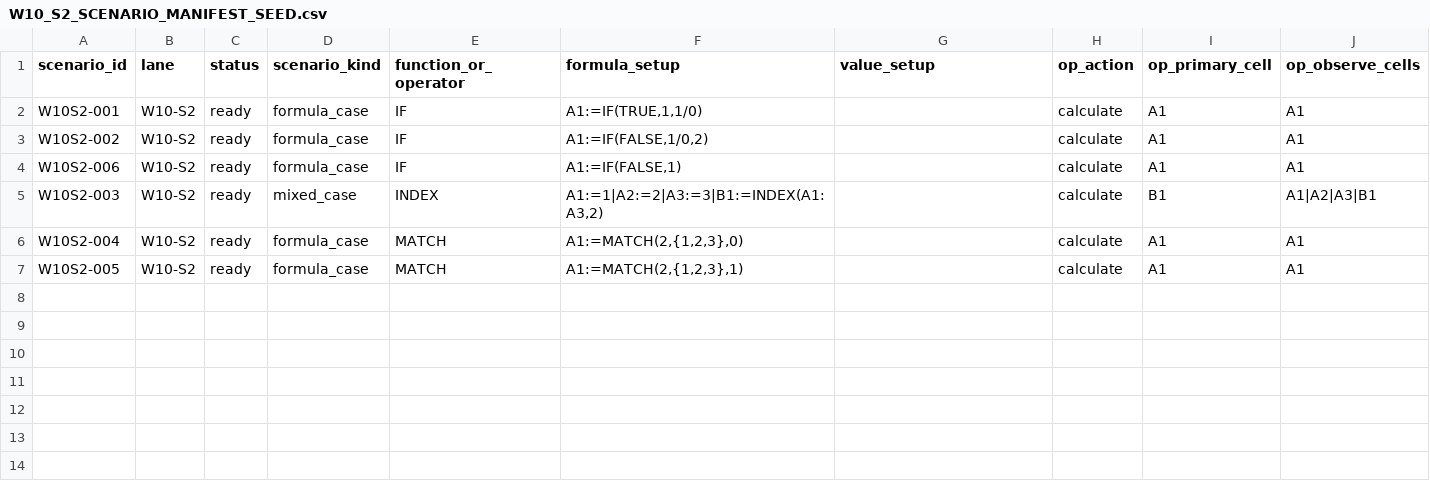
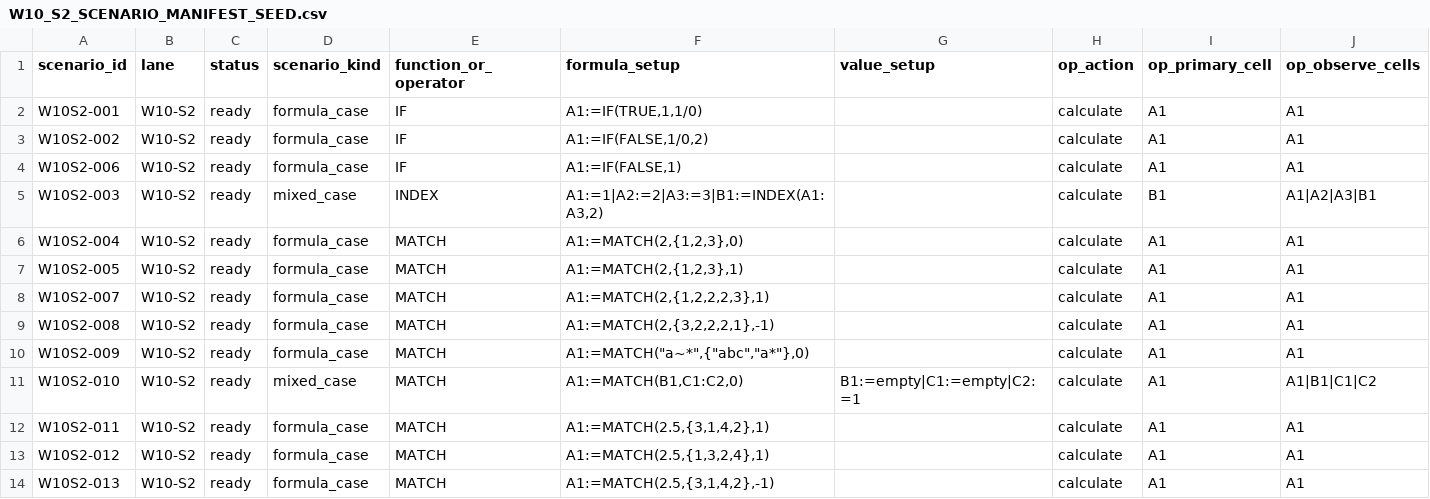
Before and after one commit to DnaCalc/OxFunc, a CSV file: docs/function-lane/W10_S2_SCENARIO_MANIFEST_SEED.csv, drawn as a sheet; only a part is shown; rows hold the shown columns only; the diff names each change by its address in the sheet, - before the commit and + after, or states it on an @@ line.

```diff
--- a/docs/function-lane/W10_S2_SCENARIO_MANIFEST_SEED.csv
+++ b/docs/function-lane/W10_S2_SCENARIO_MANIFEST_SEED.csv
+row 8: W10S2-007 | W10-S2 | ready | formula_case | MATCH | A1:=MATCH(2,{1,2,2,2,3},1) |  | calculate | A1 | A1
+row 9: W10S2-008 | W10-S2 | ready | formula_case | MATCH | A1:=MATCH(2,{3,2,2,2,1},-1) |  | calculate | A1 | A1
+row 10: W10S2-009 | W10-S2 | ready | formula_case | MATCH | A1:=MATCH("a~*",{"abc","a*"},0) |  | calculate | A1 | A1
+row 11: W10S2-010 | W10-S2 | ready | mixed_case | MATCH | A1:=MATCH(B1,C1:C2,0) | B1:=empty|C1:=empty|C2:=1 | calculate | A1 | A1|B1|C1|C2
+row 12: W10S2-011 | W10-S2 | ready | formula_case | MATCH | A1:=MATCH(2.5,{3,1,4,2},1) |  | calculate | A1 | A1
+row 13: W10S2-012 | W10-S2 | ready | formula_case | MATCH | A1:=MATCH(2.5,{1,3,2,4},1) |  | calculate | A1 | A1
+row 14: W10S2-013 | W10-S2 | ready | formula_case | MATCH | A1:=MATCH(2.5,{3,1,4,2},-1) |  | calculate | A1 | A1
```
Also changed, not shown: docs/function-lane/EXCEL_FUNCTION_DEFINITION_PRELIM_CONFORMANCE.csv, docs/function-lane/FUNCTION_SLICE_CORRELATION_LEDGER.csv, 19 other files.
